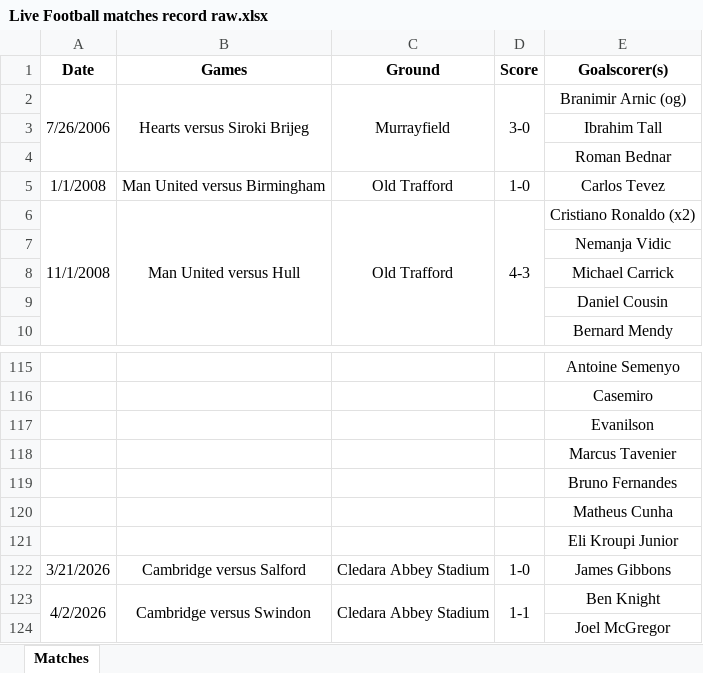
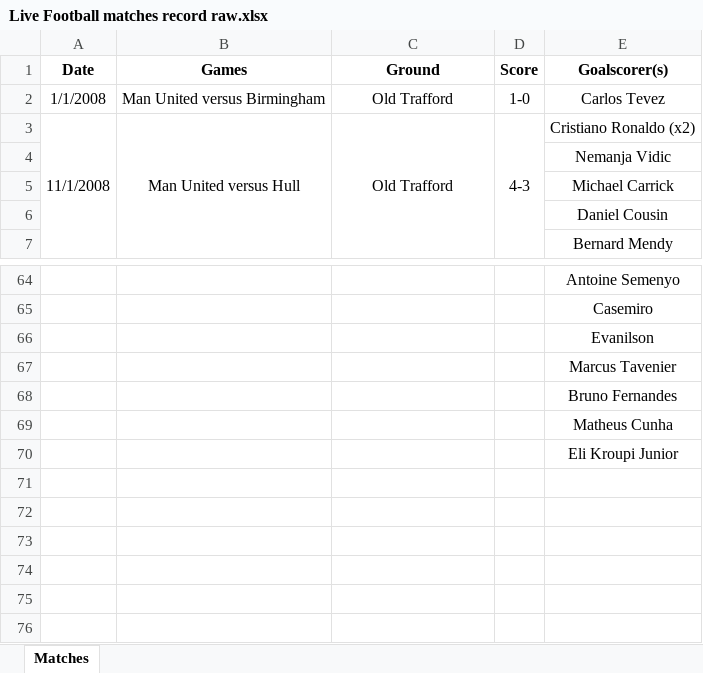
Before and after one commit to danielcavey/Football-Match-Memory-Enricher, an Excel workbook: data/Live Football matches record raw.xlsx, sheet Matches, drawn as a sheet; only a part is shown, gaps mark what is left out; values as stored, in another font and other column widths than the file's, no borders; the diff covers the shown part only; the diff names each change by its address in the sheet, - before the commit and + after, or states it on an @@ line.

```diff
--- a/data/Live Football matches record raw.xlsx (sheet Matches)
+++ b/data/Live Football matches record raw.xlsx (sheet Matches)
-row 2: 7/26/2006 | Hearts versus Siroki Brijeg | Murrayfield | 3-0 | Branimir Arnic (og)
-row 3:  |  |  |  | Ibrahim Tall
-row 4:  |  |  |  | Roman Bednar
-row 122: 3/21/2026 | Cambridge versus Salford | Cledara Abbey Stadium | 1-0 | James Gibbons
-row 123: 4/2/2026 | Cambridge versus Swindon | Cledara Abbey Stadium | 1-1 | Ben Knight
-row 124:  |  |  |  | Joel McGregor
```
Also changed, not shown: 48 removed rows elsewhere in this sheet, data/enriched_matches.xlsx, 6 other files.
